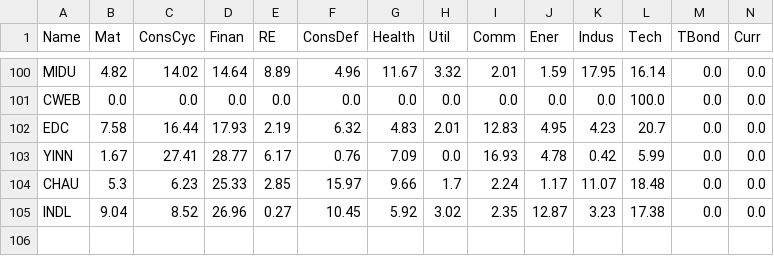
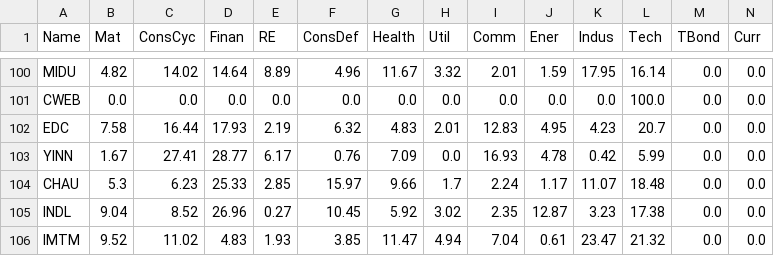
Before and after one commit to marcheu/fintrack, a CSV file: financial_data/sectors/sectors.csv, drawn as a sheet; only a part is shown, gaps mark what is left out; rows hold the shown columns only; the diff names each change by its address in the sheet, - before the commit and + after, or states it on an @@ line.

Commit message:
Add IMTM etf

```diff
--- a/financial_data/sectors/sectors.csv
+++ b/financial_data/sectors/sectors.csv
+row 106: IMTM | 9.52 | 11.02 | 4.83 | 1.93 | 3.85 | 11.47 | 4.94 | 7.04 | 0.61 | 23.47 | 21.32 | 0.0 | 0.0
```
Also changed, not shown: 1 other file.
